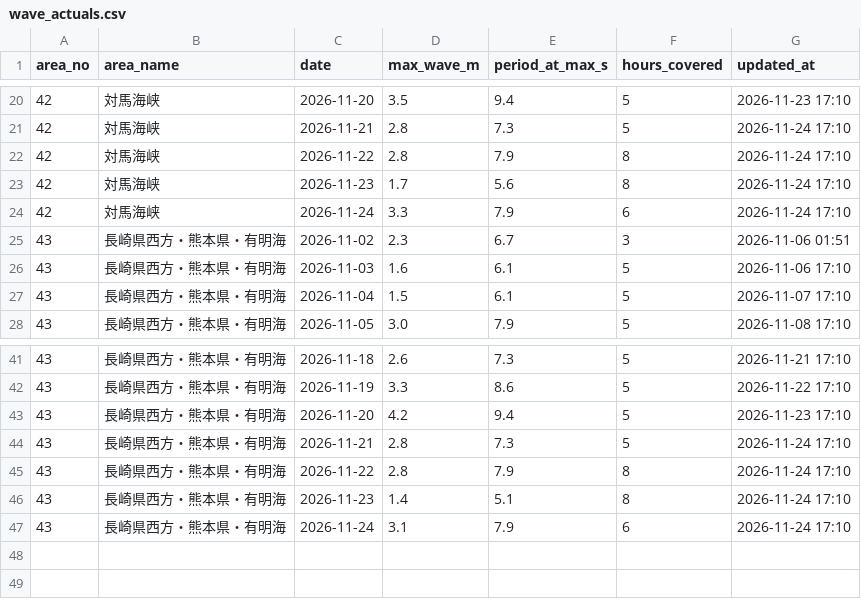
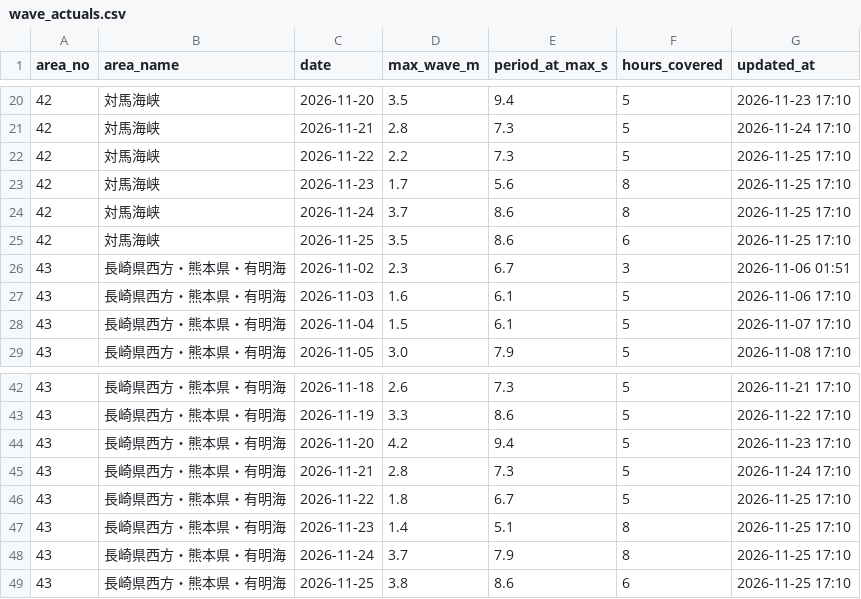
Before and after one commit to 510010/shinkamigoto-route-guide, a CSV file: history/wave_actuals.csv, drawn as a sheet; only a part is shown, gaps mark what is left out.

```diff
--- a/history/wave_actuals.csv
+++ b/history/wave_actuals.csv
@@ -21,5 +21,6 @@ area_no,area_name,date,max_wave_m,period_at_max_s,hours_covered,updated_at
 42,対馬海峡,2026-11-21,2.8,7.3,5,2026-11-24 17:10
-42,対馬海峡,2026-11-22,2.8,7.9,8,2026-11-24 17:10
-42,対馬海峡,2026-11-23,1.7,5.6,8,2026-11-24 17:10
-42,対馬海峡,2026-11-24,3.3,7.9,6,2026-11-24 17:10
+42,対馬海峡,2026-11-22,2.2,7.3,5,2026-11-25 17:10
+42,対馬海峡,2026-11-23,1.7,5.6,8,2026-11-25 17:10
+42,対馬海峡,2026-11-24,3.7,8.6,8,2026-11-25 17:10
+42,対馬海峡,2026-11-25,3.5,8.6,6,2026-11-25 17:10
 43,長崎県西方・熊本県・有明海,2026-11-02,2.3,6.7,3,2026-11-06 01:51
@@ -44,4 +45,5 @@ area_no,area_name,date,max_wave_m,period_at_max_s,hours_covered,updated_at
 43,長崎県西方・熊本県・有明海,2026-11-21,2.8,7.3,5,2026-11-24 17:10
-43,長崎県西方・熊本県・有明海,2026-11-22,2.8,7.9,8,2026-11-24 17:10
-43,長崎県西方・熊本県・有明海,2026-11-23,1.4,5.1,8,2026-11-24 17:10
-43,長崎県西方・熊本県・有明海,2026-11-24,3.1,7.9,6,2026-11-24 17:10
+43,長崎県西方・熊本県・有明海,2026-11-22,1.8,6.7,5,2026-11-25 17:10
+43,長崎県西方・熊本県・有明海,2026-11-23,1.4,5.1,8,2026-11-25 17:10
+43,長崎県西方・熊本県・有明海,2026-11-24,3.7,7.9,8,2026-11-25 17:10
+43,長崎県西方・熊本県・有明海,2026-11-25,3.8,8.6,6,2026-11-25 17:10
```
Also changed, not shown: history/kyushu_results.csv, history/operation_results.csv, 15 other files.
